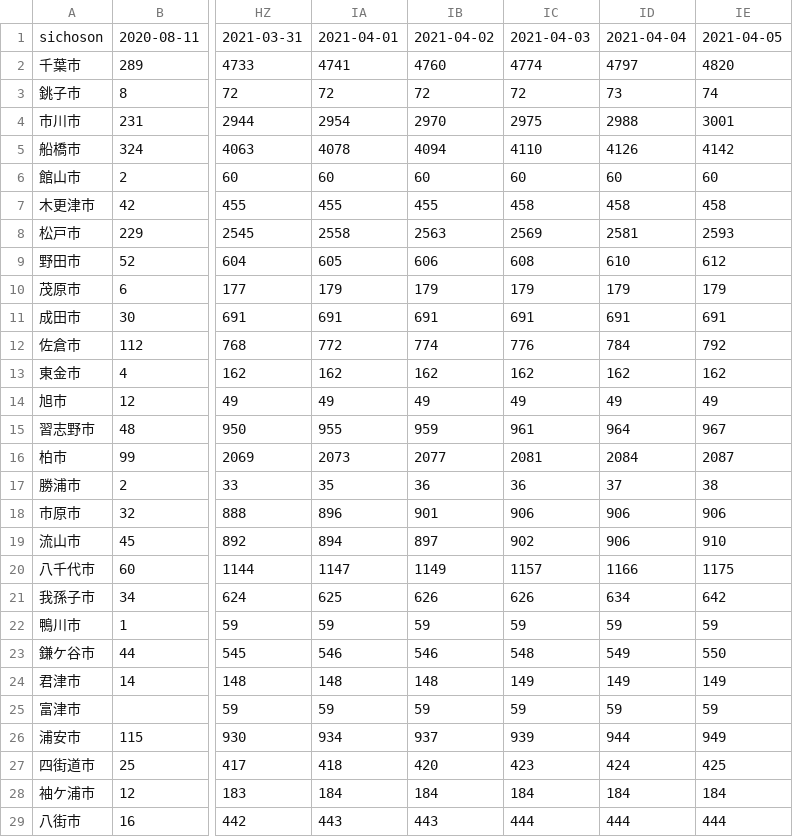
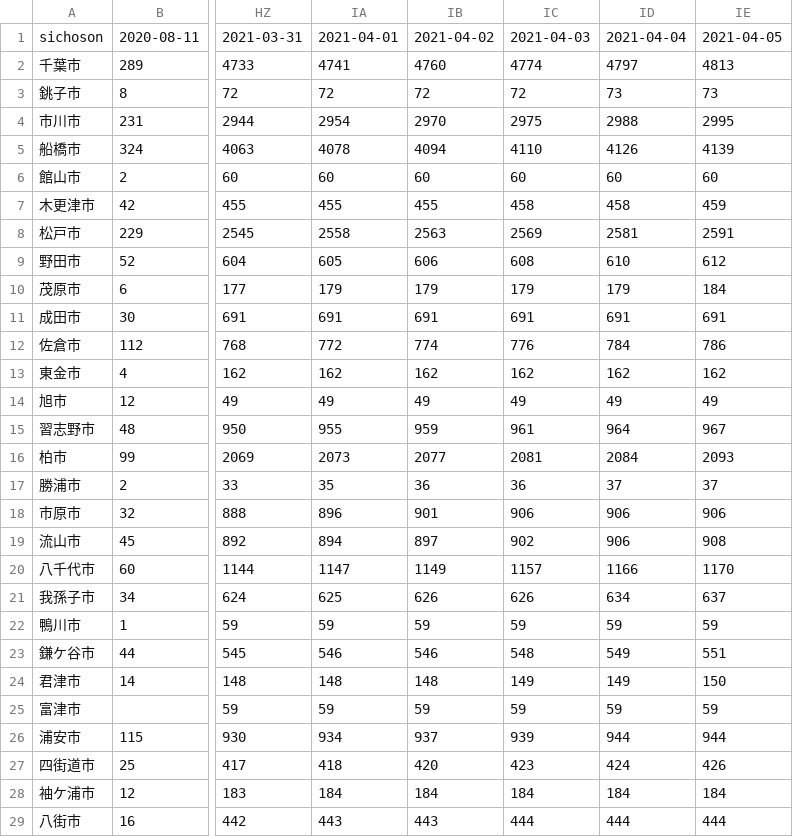
Before and after one commit to fusion0202/RScript, a CSV file: covid_chiba_rev.csv, drawn as a sheet; only a part is shown, gaps mark what is left out; the diff covers the shown part only; the diff names each change by its address in the sheet, - before the commit and + after, or states it on an @@ line.

Commit message:
Update covid_chiba_rev.csv

```diff
--- a/covid_chiba_rev.csv
+++ b/covid_chiba_rev.csv
-IE2: 4820
+IE2: 4813
-IE3: 74
+IE3: 73
-IE4: 3001
+IE4: 2995
-IE5: 4142
+IE5: 4139
-IE7: 458
+IE7: 459
-IE8: 2593
+IE8: 2591
-IE10: 179
+IE10: 184
-IE12: 792
+IE12: 786
-IE16: 2087
+IE16: 2093
-IE17: 38
+IE17: 37
-IE19: 910
+IE19: 908
-IE20: 1175
+IE20: 1170
-IE21: 642
+IE21: 637
-IE23: 550
+IE23: 551
-IE24: 149
+IE24: 150
-IE26: 949
+IE26: 944
-IE27: 425
+IE27: 426
```
Also changed, not shown: 6 edited cells elsewhere in this file.
